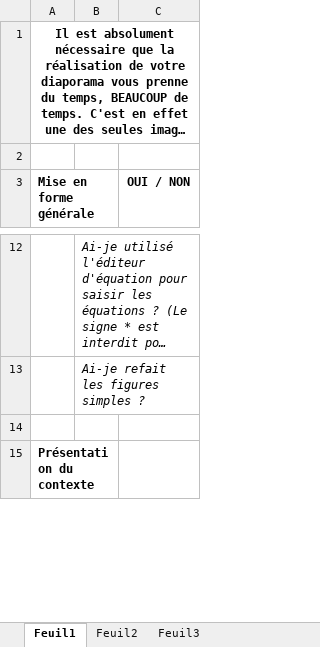
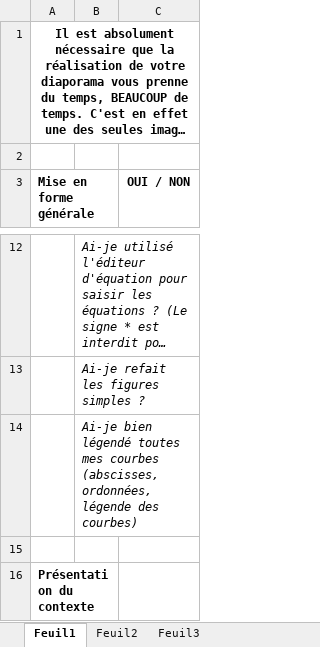
Before and after one commit to xpessoles/PSI, an Excel workbook: TIPE/CheckListTIPE.xlsx, sheet Feuil1, drawn as a sheet; only a part is shown, gaps mark what is left out; long unchanged cells end in …; values as stored, in another font and other column widths than the file's, no borders; the diff names each change by its address in the sheet, - before the commit and + after, or states it on an @@ line.

Commit message:
Update CheckListTIPE.xlsx

```diff
--- a/TIPE/CheckListTIPE.xlsx (sheet Feuil1)
+++ b/TIPE/CheckListTIPE.xlsx (sheet Feuil1)
+row 14:  | Ai-je bien légendé toutes mes courbes (abscisses, ordonnées, légende des courbes)
```
